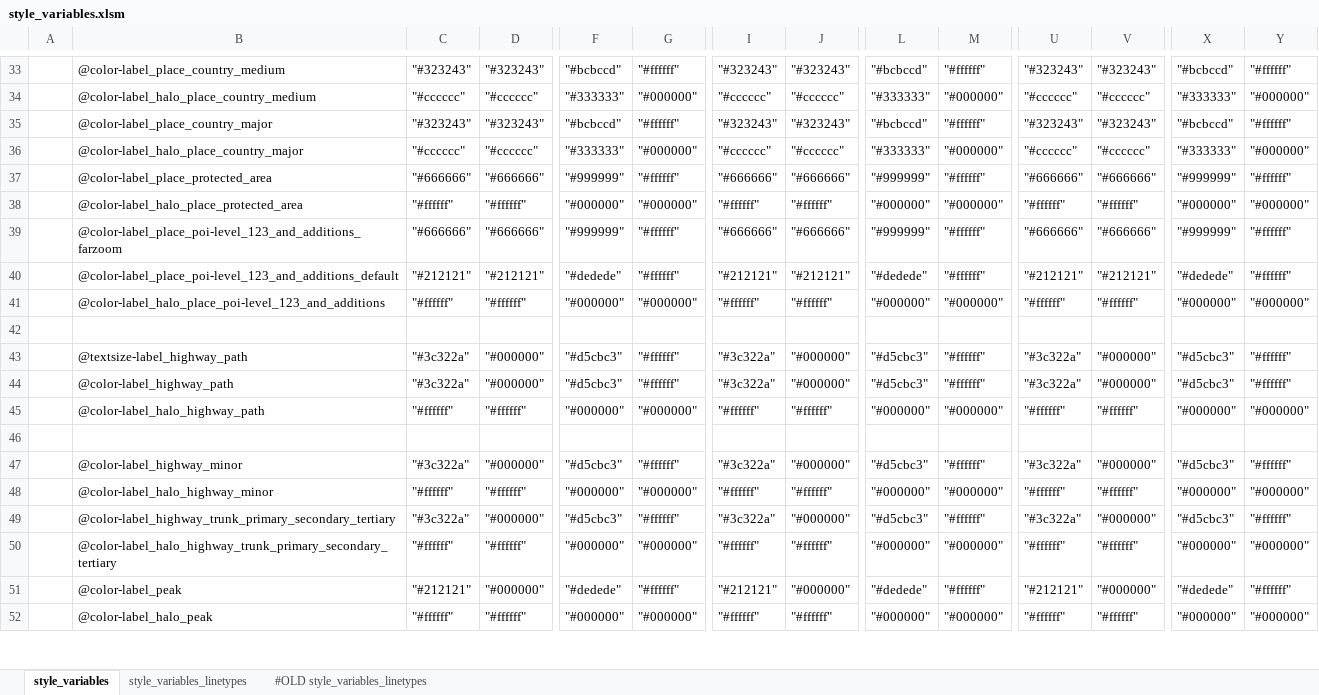
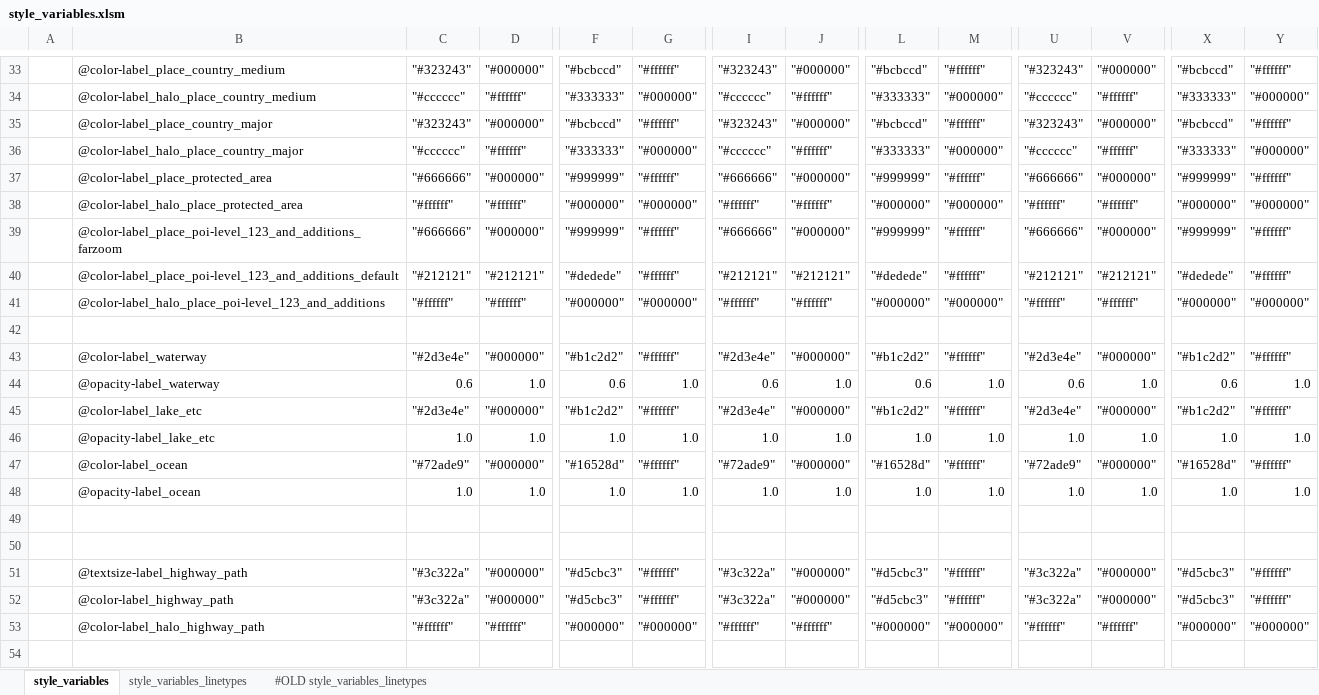
Before and after one commit to MaRaSu/mtb-trailmap, an Excel workbook: style_variables.xlsm, sheet style_variables, drawn as a sheet; only a part is shown, gaps mark what is left out; the shorter side is filled out with more unchanged rows; values as stored, in another font and other column widths than the file's, no cell formats; rows hold the shown columns only; the diff covers the shown part only; the diff names each change by its address in the sheet, - before the commit and + after, or states it on an @@ line.

Commit message:
v3 labelien värejä

```diff
--- a/style_variables.xlsm (sheet style_variables)
+++ b/style_variables.xlsm (sheet style_variables)
-D33: "#323243"
+D33: "#000000"
-J33: "#323243"
+J33: "#000000"
-V33: "#323243"
+V33: "#000000"
-D34: "#cccccc"
+D34: "#ffffff"
-J34: "#cccccc"
+J34: "#ffffff"
-V34: "#cccccc"
+V34: "#ffffff"
-D35: "#323243"
+D35: "#000000"
-J35: "#323243"
+J35: "#000000"
-V35: "#323243"
+V35: "#000000"
-D36: "#cccccc"
+D36: "#ffffff"
-J36: "#cccccc"
+J36: "#ffffff"
-V36: "#cccccc"
+V36: "#ffffff"
-D37: "#666666"
+D37: "#000000"
-J37: "#666666"
+J37: "#000000"
-V37: "#666666"
+V37: "#000000"
-D39: "#666666"
+D39: "#000000"
-J39: "#666666"
+J39: "#000000"
-V39: "#666666"
+V39: "#000000"
+row 42: (empty)
+row 43:  | @color-label_waterway | "#2d3e4e" | "#000000" | "#b1c2d2" | "#ffffff" | "#2d3e4e" | "#000000" | "#b1c2d2" | "#ffffff" | "#2d3e4e" | "#000000" | "#b1c2d2" | "#ffffff"
+row 44:  | @opacity-label_waterway | 0.6 | 1.0 | 0.6 | 1.0 | 0.6 | 1.0 | 0.6 | 1.0 | 0.6 | 1.0 | 0.6 | 1.0
+row 45:  | @color-label_lake_etc | "#2d3e4e" | "#000000" | "#b1c2d2" | "#ffffff" | "#2d3e4e" | "#000000" | "#b1c2d2" | "#ffffff" | "#2d3e4e" | "#000000" | "#b1c2d2" | "#ffffff"
+row 46:  | @opacity-label_lake_etc | 1.0 | 1.0 | 1.0 | 1.0 | 1.0 | 1.0 | 1.0 | 1.0 | 1.0 | 1.0 | 1.0 | 1.0
+row 47:  | @color-label_ocean | "#72ade9" | "#000000" | "#16528d" | "#ffffff" | "#72ade9" | "#000000" | "#16528d" | "#ffffff" | "#72ade9" | "#000000" | "#16528d" | "#ffffff"
+row 48:  | @opacity-label_ocean | 1.0 | 1.0 | 1.0 | 1.0 | 1.0 | 1.0 | 1.0 | 1.0 | 1.0 | 1.0 | 1.0 | 1.0
+row 49: (empty)
```
Also changed, not shown: 65 edited cells elsewhere in this sheet, cell formats, formulas that keep their value, 3 other files.
